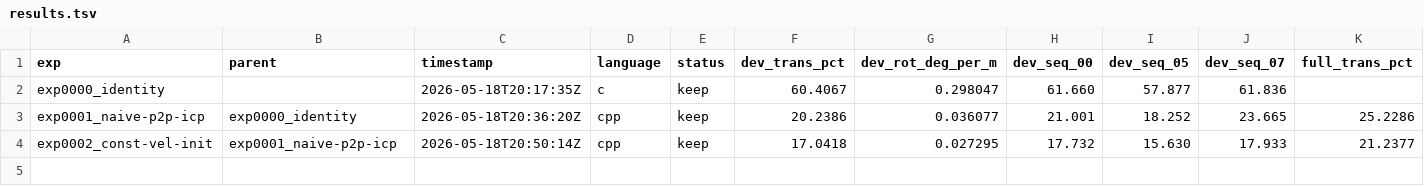
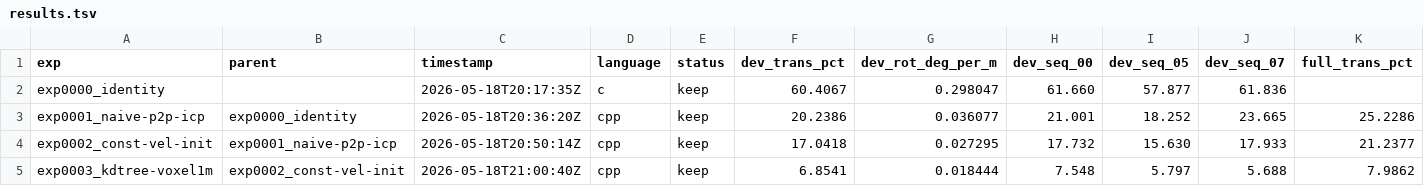
Before and after one commit to pglira/autoslam, a TSV file: results.tsv, drawn as a sheet; only a part is shown; rows hold the shown columns only; the diff names each change by its address in the sheet, - before the commit and + after, or states it on an @@ line.

Commit message:
exp0003_kdtree-voxel1m: dev=6.85% full=7.99% NEW BEST (universal win)
Fork of exp0002 with two coupled changes:
  1. New deterministic median-split kd-tree class (~80 LOC). Build once
     per target frame inside icp(); query each source point per ICP iter.
  2. Voxel size 2.0m -> 1.0m (~3x more points per scan in practice).

Every sequence improved on the full set. Aggregate 21.24 -> 7.99 (62%
relative reduction). The targeted prediction landed:
  03 country road: 47.58 -> 12.81  (-34.77, sparse features no longer
                                      starve correspondence count)
  02 long urban:   29.97 ->  8.99  (-20.98)
  09:              26.40 ->  9.53  (-16.87)
  06 (had regressed in exp0002): 13.70 -> 6.25, full recovery + better.

Walltime full-eval 137.8 -> 66.4s. Kd-tree NN is amortized cheaper than
brute force at 1.0m density (~3-10k pts/scan), so the finer voxel comes
essentially free.

Remaining error landscape: 04 (16.8%, short sequence aggregation), 03
(12.8% even after the big drop), and the long-sequence cluster 02/08/09/10
(8-11%) where drift is now the dominant residual. Next experiment plan:
frame-to-map with sliding window, to attack drift on long runs.

```diff
--- a/results.tsv
+++ b/results.tsv
+row 5: exp0003_kdtree-voxel1m | exp0002_const-vel-init | 2026-05-18T21:00:40Z | cpp | keep | 6.8541 | 0.018444 | 7.548 | 5.797 | 5.688 | 7.9862
```
Also changed, not shown: 7 other files.
